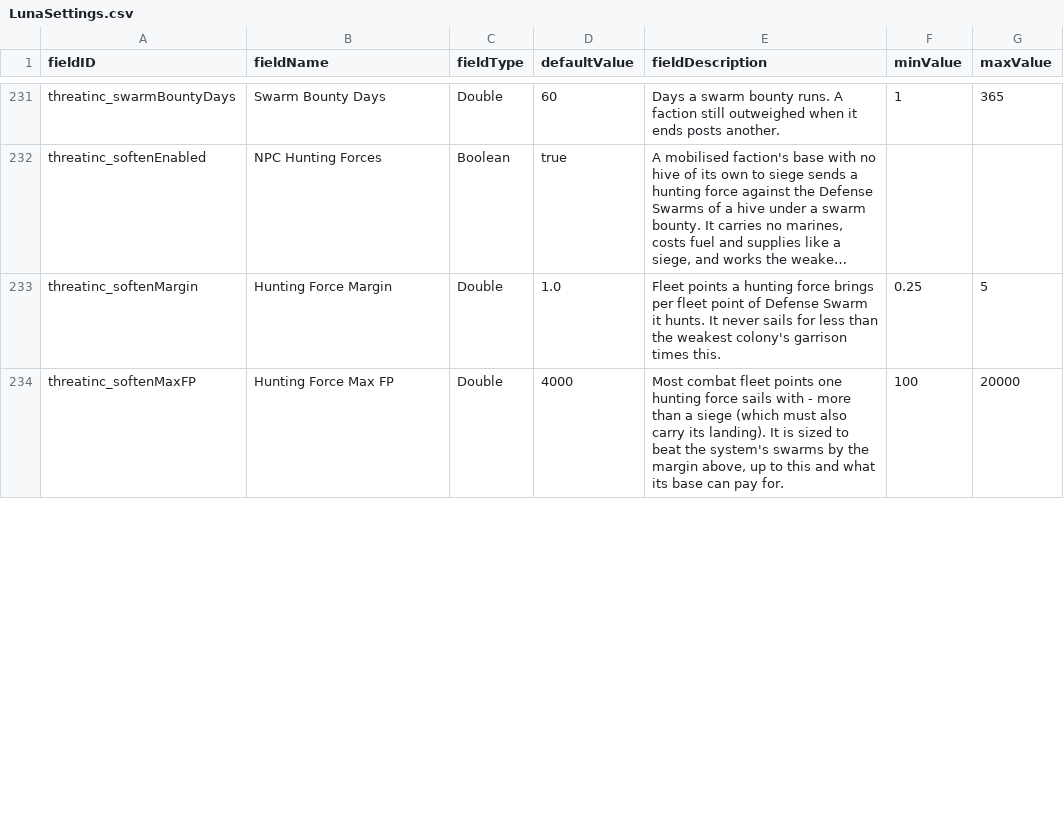
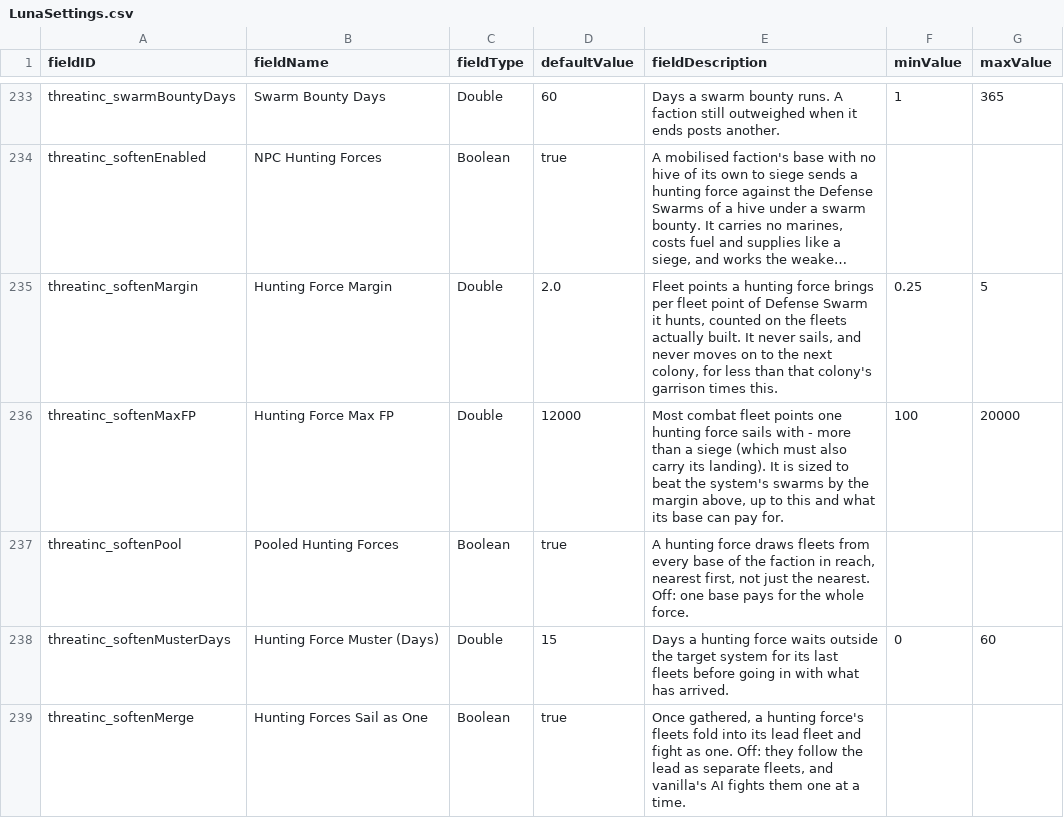
Before and after one commit to pogoman/ThreatIncursion, a CSV file: data/config/LunaSettings.csv, drawn as a sheet; only a part is shown, gaps mark what is left out; long unchanged cells end in …; addresses are those after the commit; the diff covers the shown part only; the diff names each change by its address in the sheet, - before the commit and + after, or states it on an @@ line.

```diff
--- a/data/config/LunaSettings.csv
+++ b/data/config/LunaSettings.csv
-D235 (defaultValue): 1.0
+D235 (defaultValue): 2.0
-E235 (fieldDescription): …Swarm it hunts. It never sails for less than the weakest colony's garrison…
+E235 (fieldDescription): …Swarm it hunts, counted on the fleets actually built. It never sails, and never moves on to the next colony, for less than that colony's garrison…
-D236 (defaultValue): 4000
+D236 (defaultValue): 12000
+row 237: threatinc_softenPool | Pooled Hunting Forces | Boolean | true | A hunting force draws fleets from every base of the faction in reach, nearest first, not just the nearest. Off: one base pays for the whole force.
+row 238: threatinc_softenMusterDays | Hunting Force Muster (Days) | Double | 15 | Days a hunting force waits outside the target system for its last fleets before going in with what has arrived. | 0 | 60
+row 239: threatinc_softenMerge | Hunting Forces Sail as One | Boolean | true | Once gathered, a hunting force's fleets fold into its lead fleet and fight as one. Off: they follow the lead as separate fleets, and vanilla's AI fights them one at a time.
```
Also changed, not shown: 2 added rows and 9 edited cells elsewhere in this file, 30 other files.
